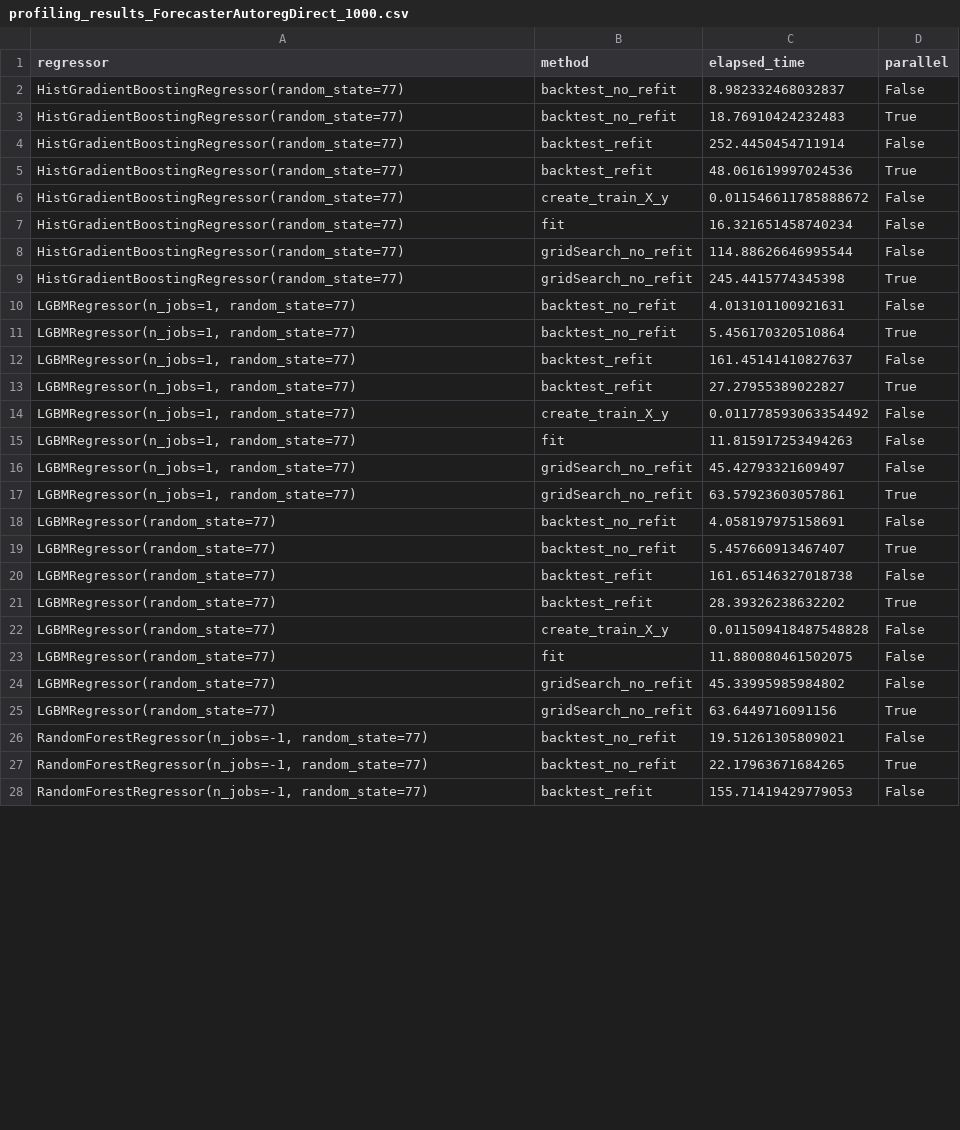
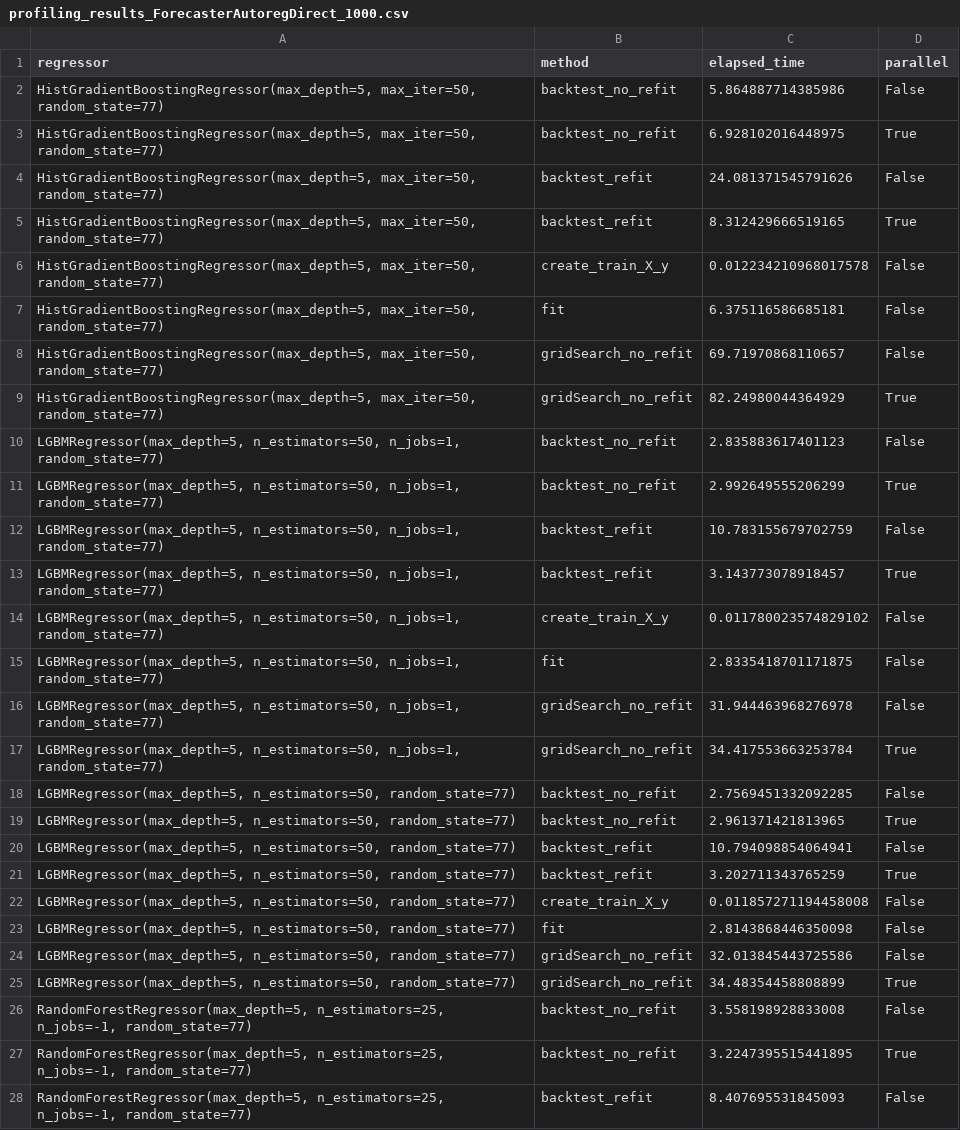
Before and after one commit to JoaquinAmatRodrigo/skforecast, a CSV file: dev/profiling_results_ForecasterAutoregDirect_1000.csv, drawn as a sheet; only a part is shown; the diff covers the shown part only.

```diff
--- a/dev/profiling_results_ForecasterAutoregDirect_1000.csv
+++ b/dev/profiling_results_ForecasterAutoregDirect_1000.csv
@@ -1,28 +1,28 @@
 regressor,method,elapsed_time,parallel
-HistGradientBoostingRegressor(random_state=77),backtest_no_refit,8.982332468032837,False
-HistGradientBoostingRegressor(random_state=77),backtest_no_refit,18.76910424232483,True
-HistGradientBoostingRegressor(random_state=77),backtest_refit,252.4450454711914,False
-HistGradientBoostingRegressor(random_state=77),backtest_refit,48.061619997024536,True
-HistGradientBoostingRegressor(random_state=77),create_train_X_y,0.011546611785888672,False
-HistGradientBoostingRegressor(random_state=77),fit,16.321651458740234,False
-HistGradientBoostingRegressor(random_state=77),gridSearch_no_refit,114.88626646995544,False
-HistGradientBoostingRegressor(random_state=77),gridSearch_no_refit,245.4415774345398,True
-"LGBMRegressor(n_jobs=1, random_state=77)",backtest_no_refit,4.013101100921631,False
-"LGBMRegressor(n_jobs=1, random_state=77)",backtest_no_refit,5.456170320510864,True
-"LGBMRegressor(n_jobs=1, random_state=77)",backtest_refit,161.45141410827637,False
-"LGBMRegressor(n_jobs=1, random_state=77)",backtest_refit,27.27955389022827,True
-"LGBMRegressor(n_jobs=1, random_state=77)",create_train_X_y,0.011778593063354492,False
-"LGBMRegressor(n_jobs=1, random_state=77)",fit,11.815917253494263,False
-"LGBMRegressor(n_jobs=1, random_state=77)",gridSearch_no_refit,45.42793321609497,False
-"LGBMRegressor(n_jobs=1, random_state=77)",gridSearch_no_refit,63.57923603057861,True
-LGBMRegressor(random_state=77),backtest_no_refit,4.058197975158691,False
-LGBMRegressor(random_state=77),backtest_no_refit,5.457660913467407,True
-LGBMRegressor(random_state=77),backtest_refit,161.65146327018738,False
-LGBMRegressor(random_state=77),backtest_refit,28.39326238632202,True
-LGBMRegressor(random_state=77),create_train_X_y,0.011509418487548828,False
-LGBMRegressor(random_state=77),fit,11.880080461502075,False
-LGBMRegressor(random_state=77),gridSearch_no_refit,45.33995985984802,False
-LGBMRegressor(random_state=77),gridSearch_no_refit,63.6449716091156,True
-"RandomForestRegressor(n_jobs=-1, random_state=77)",backtest_no_refit,19.51261305809021,False
-"RandomForestRegressor(n_jobs=-1, random_state=77)",backtest_no_refit,22.17963671684265,True
-"RandomForestRegressor(n_jobs=-1, random_state=77)",backtest_refit,155.71419429779053,False
+"HistGradientBoostingRegressor(max_depth=5, max_iter=50, random_state=77)",backtest_no_refit,5.864887714385986,False
+"HistGradientBoostingRegressor(max_depth=5, max_iter=50, random_state=77)",backtest_no_refit,6.928102016448975,True
+"HistGradientBoostingRegressor(max_depth=5, max_iter=50, random_state=77)",backtest_refit,24.081371545791626,False
+"HistGradientBoostingRegressor(max_depth=5, max_iter=50, random_state=77)",backtest_refit,8.312429666519165,True
+"HistGradientBoostingRegressor(max_depth=5, max_iter=50, random_state=77)",create_train_X_y,0.012234210968017578,False
+"HistGradientBoostingRegressor(max_depth=5, max_iter=50, random_state=77)",fit,6.375116586685181,False
+"HistGradientBoostingRegressor(max_depth=5, max_iter=50, random_state=77)",gridSearch_no_refit,69.71970868110657,False
+"HistGradientBoostingRegressor(max_depth=5, max_iter=50, random_state=77)",gridSearch_no_refit,82.24980044364929,True
+"LGBMRegressor(max_depth=5, n_estimators=50, n_jobs=1, random_state=77)",backtest_no_refit,2.835883617401123,False
+"LGBMRegressor(max_depth=5, n_estimators=50, n_jobs=1, random_state=77)",backtest_no_refit,2.992649555206299,True
+"LGBMRegressor(max_depth=5, n_estimators=50, n_jobs=1, random_state=77)",backtest_refit,10.783155679702759,False
+"LGBMRegressor(max_depth=5, n_estimators=50, n_jobs=1, random_state=77)",backtest_refit,3.143773078918457,True
+"LGBMRegressor(max_depth=5, n_estimators=50, n_jobs=1, random_state=77)",create_train_X_y,0.011780023574829102,False
+"LGBMRegressor(max_depth=5, n_estimators=50, n_jobs=1, random_state=77)",fit,2.8335418701171875,False
+"LGBMRegressor(max_depth=5, n_estimators=50, n_jobs=1, random_state=77)",gridSearch_no_refit,31.944463968276978,False
+"LGBMRegressor(max_depth=5, n_estimators=50, n_jobs=1, random_state=77)",gridSearch_no_refit,34.417553663253784,True
+"LGBMRegressor(max_depth=5, n_estimators=50, random_state=77)",backtest_no_refit,2.7569451332092285,False
+"LGBMRegressor(max_depth=5, n_estimators=50, random_state=77)",backtest_no_refit,2.961371421813965,True
+"LGBMRegressor(max_depth=5, n_estimators=50, random_state=77)",backtest_refit,10.794098854064941,False
+"LGBMRegressor(max_depth=5, n_estimators=50, random_state=77)",backtest_refit,3.202711343765259,True
+"LGBMRegressor(max_depth=5, n_estimators=50, random_state=77)",create_train_X_y,0.011857271194458008,False
+"LGBMRegressor(max_depth=5, n_estimators=50, random_state=77)",fit,2.8143868446350098,False
+"LGBMRegressor(max_depth=5, n_estimators=50, random_state=77)",gridSearch_no_refit,32.013845443725586,False
+"LGBMRegressor(max_depth=5, n_estimators=50, random_state=77)",gridSearch_no_refit,34.48354458808899,True
+"RandomForestRegressor(max_depth=5, n_estimators=25, n_jobs=-1, random_state=77)",backtest_no_refit,3.558198928833008,False
+"RandomForestRegressor(max_depth=5, n_estimators=25, n_jobs=-1, random_state=77)",backtest_no_refit,3.2247395515441895,True
+"RandomForestRegressor(max_depth=5, n_estimators=25, n_jobs=-1, random_state=77)",backtest_refit,8.407695531845093,False
```
Also changed, not shown: 42 edited cells elsewhere in this file, dev/profiling_results_ForecasterAutoregMultiSeries_1000.csv, dev/profiling_results_ForecasterAutoreg_1000.csv, 2 other files.
